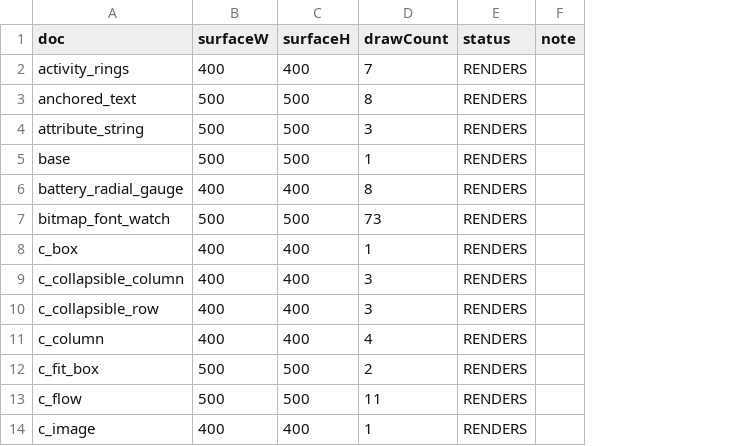
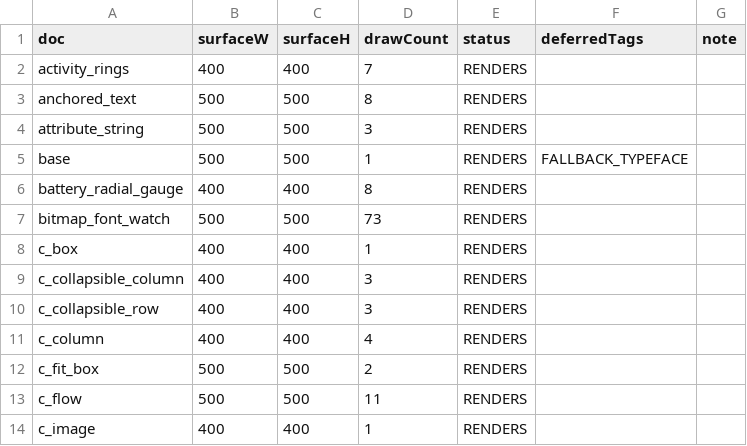
Before and after one commit to ThorstenNeff/kmpremotecompose, a CSV file: screenshots/reference/desktop/_sweep.csv, drawn as a sheet; only a part is shown; the diff names each change by its address in the sheet, - before the commit and + after, or states it on an @@ line.

```diff
--- a/screenshots/reference/desktop/_sweep.csv
+++ b/screenshots/reference/desktop/_sweep.csv
+column F (deferredTags), row 5: FALLBACK_TYPEFACE
```
Also changed, not shown: 11 other files.
